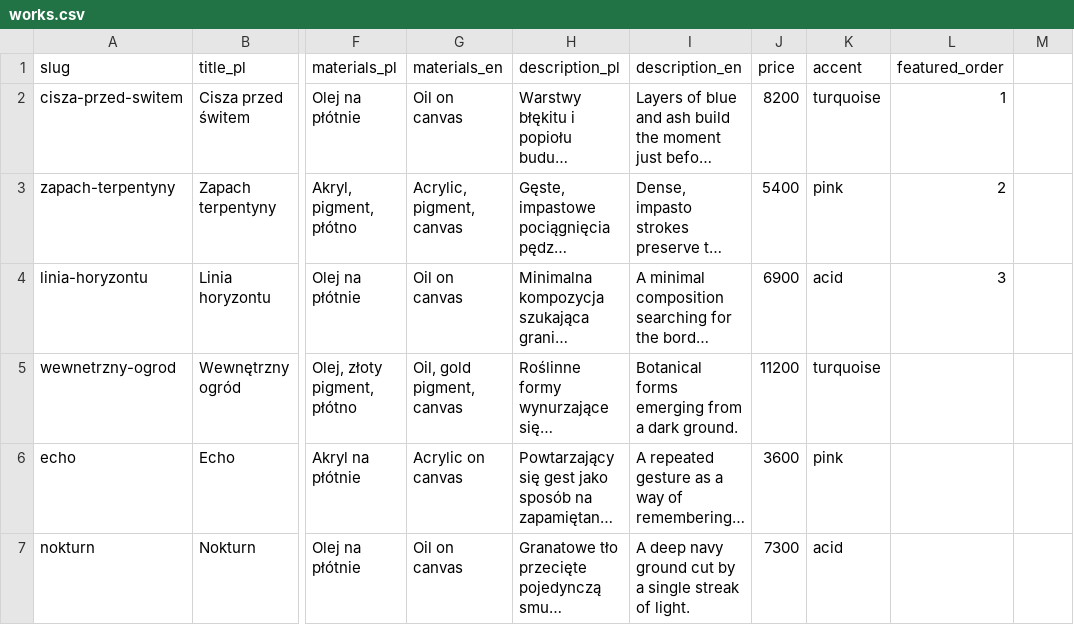
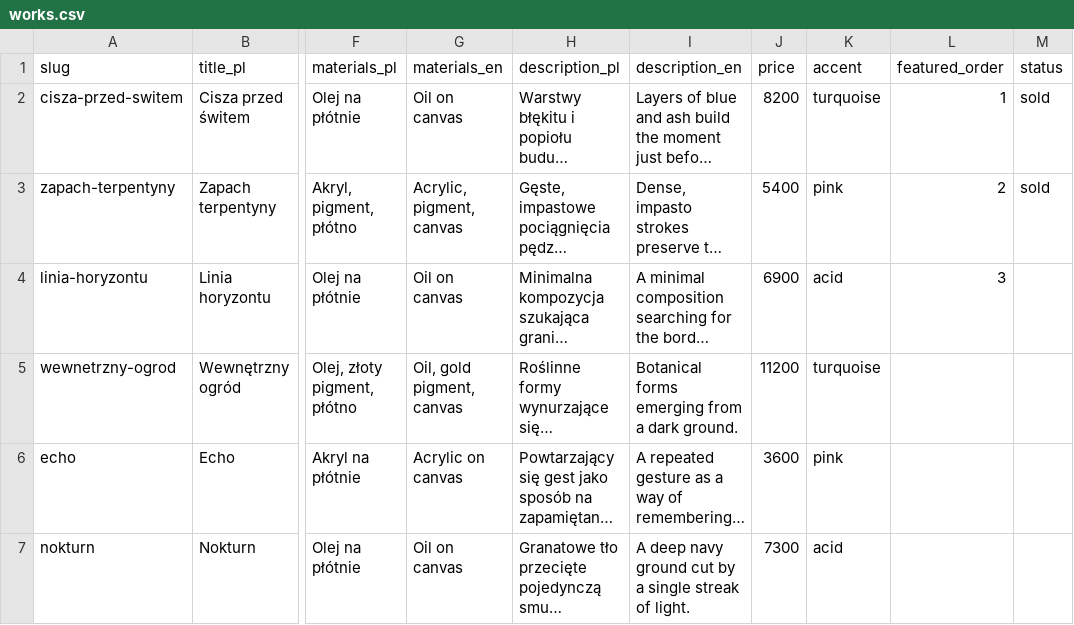
Before and after one commit to kubatooos/marta-kukla-art, a CSV file: src/data/works.csv, drawn as a sheet; only a part is shown, gaps mark what is left out; long unchanged cells end in …; the diff names each change by its address in the sheet, - before the commit and + after, or states it on an @@ line.

Commit message:
Status sprzedane: kolumna status w CSV, plakietka/wygaszenie/CTA na karcie. Cisza i Zapach oznaczone jako sprzedane

```diff
--- a/src/data/works.csv
+++ b/src/data/works.csv
-M1: (empty)
+M1: status
-M2:M3 (status): (empty)
+M2:M3 (status): sold
```
Also changed, not shown: 2 other files.
